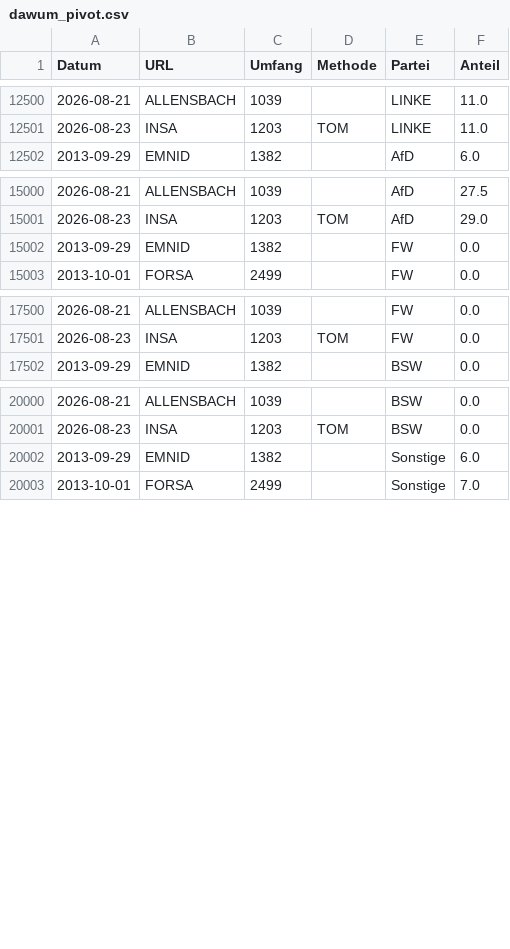
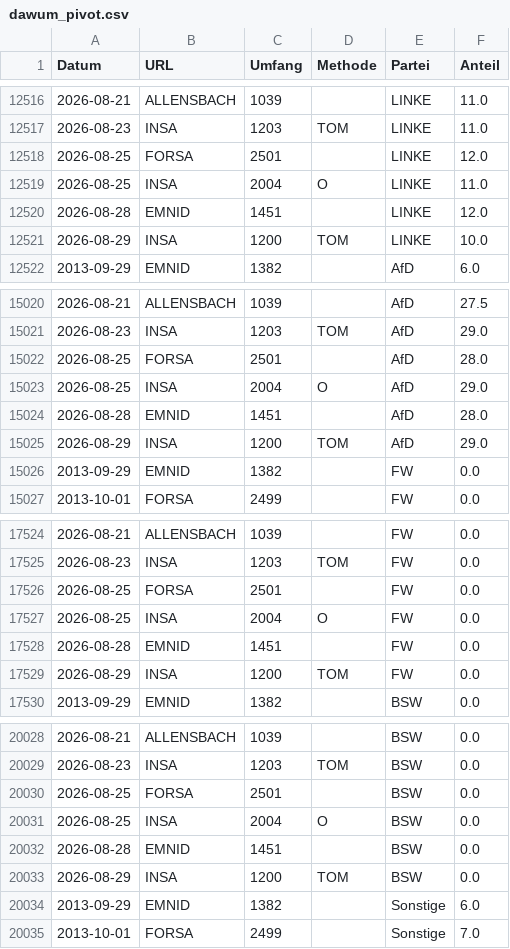
Before and after one commit to thomascamminady/dawum-crawl, a CSV file: data/dawum_pivot.csv, drawn as a sheet; only a part is shown, gaps mark what is left out; the diff covers the shown part only.

```diff
--- a/data/dawum_pivot.csv
+++ b/data/dawum_pivot.csv
@@ -12501,2 +12517,6 @@ Datum,URL,Umfang,Methode,Partei,Anteil
 2026-08-23,INSA,1203,TOM,LINKE,11.0
+2026-08-25,FORSA,2501,"",LINKE,12.0
+2026-08-25,INSA,2004,O,LINKE,11.0
+2026-08-28,EMNID,1451,"",LINKE,12.0
+2026-08-29,INSA,1200,TOM,LINKE,10.0
 2013-09-29,EMNID,1382,"",AfD,6.0
@@ -15001,2 +15021,6 @@ Datum,URL,Umfang,Methode,Partei,Anteil
 2026-08-23,INSA,1203,TOM,AfD,29.0
+2026-08-25,FORSA,2501,"",AfD,28.0
+2026-08-25,INSA,2004,O,AfD,29.0
+2026-08-28,EMNID,1451,"",AfD,28.0
+2026-08-29,INSA,1200,TOM,AfD,29.0
 2013-09-29,EMNID,1382,"",FW,0.0
@@ -17501,2 +17525,6 @@ Datum,URL,Umfang,Methode,Partei,Anteil
 2026-08-23,INSA,1203,TOM,FW,0.0
+2026-08-25,FORSA,2501,"",FW,0.0
+2026-08-25,INSA,2004,O,FW,0.0
+2026-08-28,EMNID,1451,"",FW,0.0
+2026-08-29,INSA,1200,TOM,FW,0.0
 2013-09-29,EMNID,1382,"",BSW,0.0
@@ -20001,2 +20029,6 @@ Datum,URL,Umfang,Methode,Partei,Anteil
 2026-08-23,INSA,1203,TOM,BSW,0.0
+2026-08-25,FORSA,2501,"",BSW,0.0
+2026-08-25,INSA,2004,O,BSW,0.0
+2026-08-28,EMNID,1451,"",BSW,0.0
+2026-08-29,INSA,1200,TOM,BSW,0.0
 2013-09-29,EMNID,1382,"",Sonstige,6.0
```
Also changed, not shown: 20 added rows elsewhere in this file, data/dawum.csv, 1 other file.
